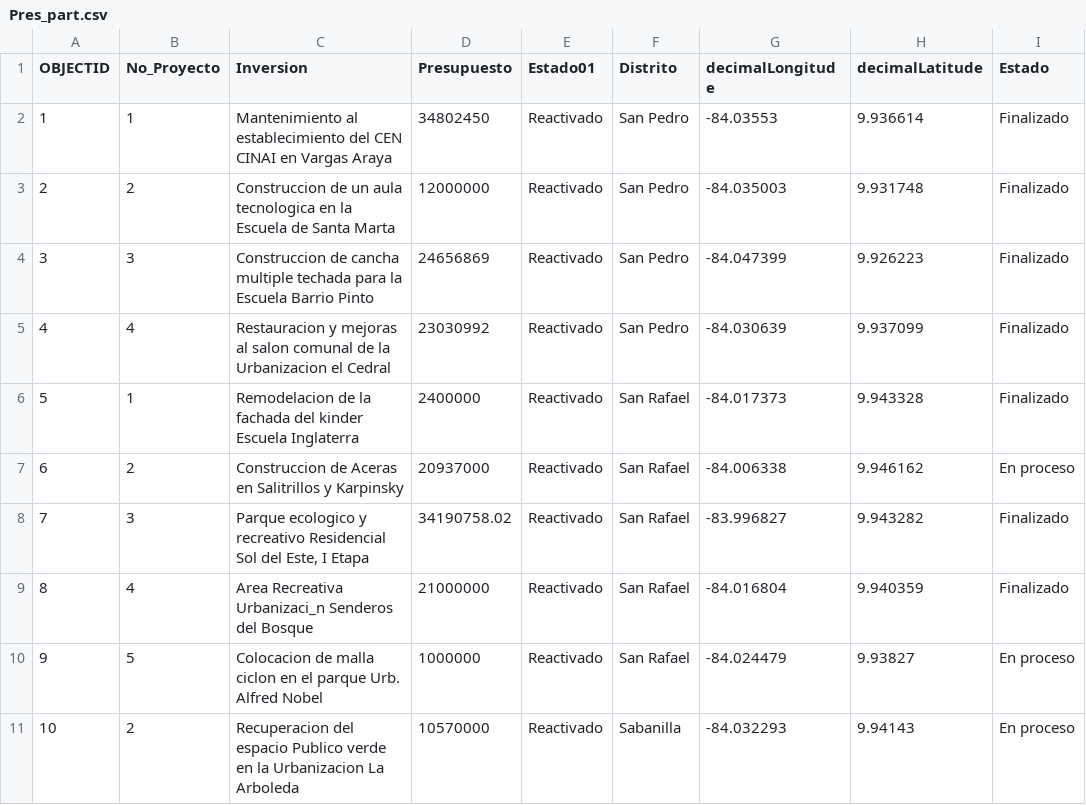
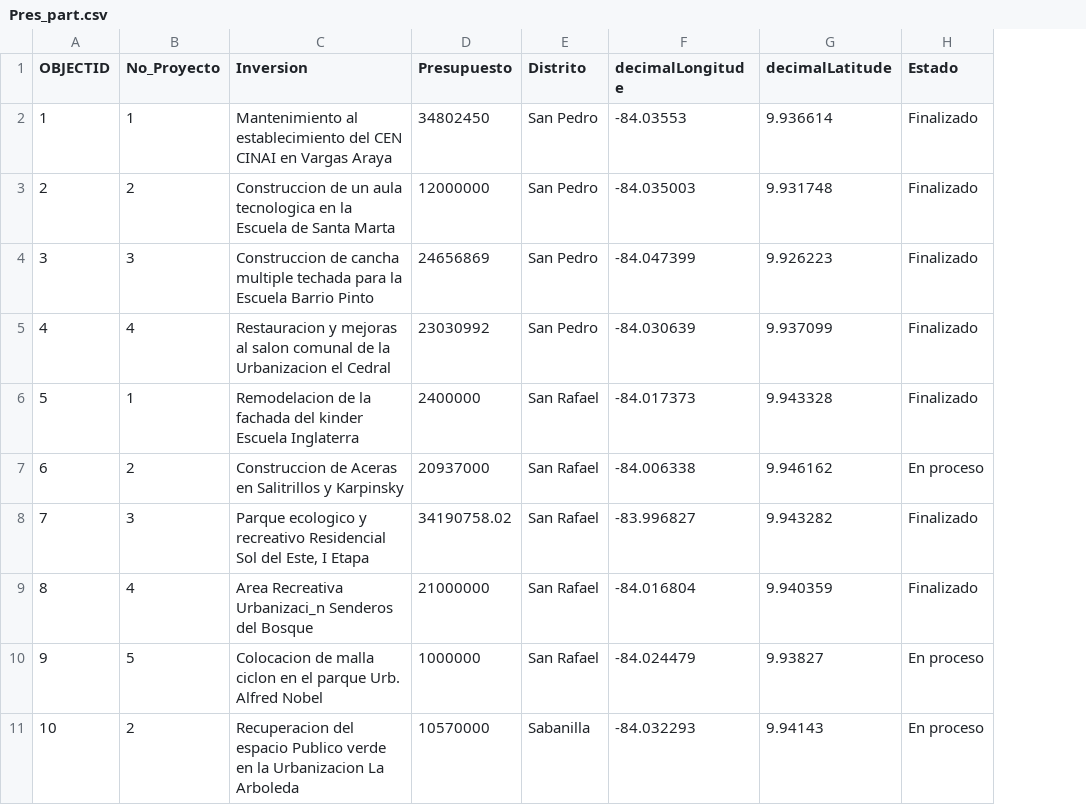
Before and after one commit to MontserratJB/tarea03-shinyapp, a CSV file: Pres_part.csv, drawn as a sheet; only a part is shown; the diff names each change by its address in the sheet, - before the commit and + after, or states it on an @@ line.

Commit message:
actualizacion csv

```diff
--- a/Pres_part.csv
+++ b/Pres_part.csv
-column E (Estado01), rows 2-11: all Reactivado
```
